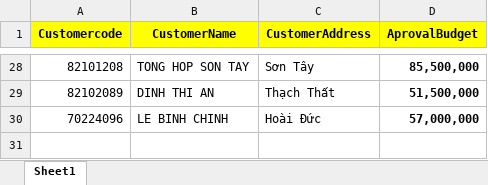
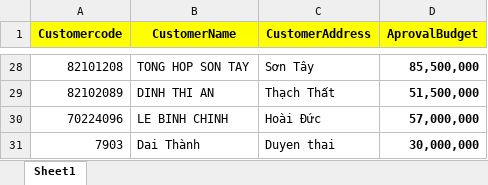
Before and after one commit to truongvncj/Maketting, an Excel workbook: Template Format/Paymentaprovallist.xlsx, sheet Sheet1, drawn as a sheet; only a part is shown, gaps mark what is left out; values as stored, in another font and other column widths than the file's, no borders; the diff names each change by its address in the sheet, - before the commit and + after, or states it on an @@ line.

```diff
--- a/Template Format/Paymentaprovallist.xlsx (sheet Sheet1)
+++ b/Template Format/Paymentaprovallist.xlsx (sheet Sheet1)
+row 31: 7903 | Dai Thành | Duyen thai | 30,000,000
```
Also changed, not shown: 17 other files.
